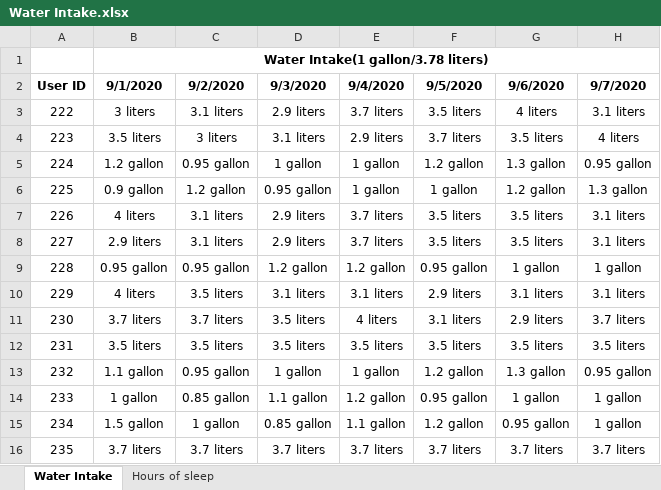
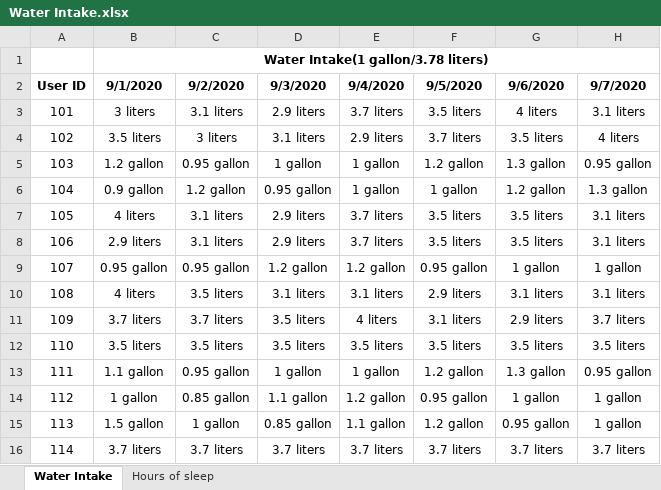
Before and after one commit to annie0sc/gdp-happy-health, an Excel workbook: Design Data/Sample Data/Excel Files/Water Intake.xlsx, sheet Water Intake, drawn as a sheet; only a part is shown; values as stored, in another font and other column widths than the file's, no borders; the diff names each change by its address in the sheet, - before the commit and + after, or states it on an @@ line.

Commit message:
Updated user id in Water Intake.xlsx

```diff
--- a/Design Data/Sample Data/Excel Files/Water Intake.xlsx (sheet Water Intake)
+++ b/Design Data/Sample Data/Excel Files/Water Intake.xlsx (sheet Water Intake)
-A3 (User ID): 222
+A3 (User ID): 101
-A4 (User ID): 223
+A4 (User ID): 102
-A5 (User ID): 224
+A5 (User ID): 103
-A6 (User ID): 225
+A6 (User ID): 104
-A7 (User ID): 226
+A7 (User ID): 105
-A8 (User ID): 227
+A8 (User ID): 106
-A9 (User ID): 228
+A9 (User ID): 107
-A10 (User ID): 229
+A10 (User ID): 108
-A11 (User ID): 230
+A11 (User ID): 109
-A12 (User ID): 231
+A12 (User ID): 110
-A13 (User ID): 232
+A13 (User ID): 111
-A14 (User ID): 233
+A14 (User ID): 112
-A15 (User ID): 234
+A15 (User ID): 113
-A16 (User ID): 235
+A16 (User ID): 114
```
